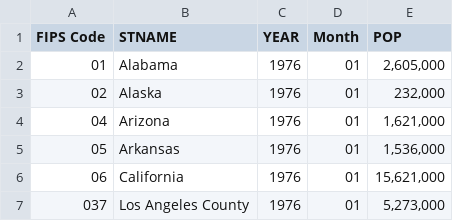
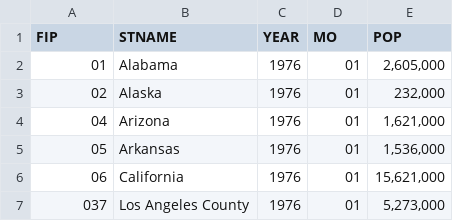
Before and after one commit to 55Mitch/Data, a CSV file: BLSpopfile.csv, drawn as a sheet; only a part is shown.

Commit message:
Update BLSpopfile.csv

```diff
--- a/BLSpopfile.csv
+++ b/BLSpopfile.csv
@@ -1,2 +1,2 @@
-FIPS Code,STNAME,YEAR,Month,POP
+FIP,STNAME,YEAR,MO,POP
 01,Alabama,1976,01,"2,605,000   "
```
